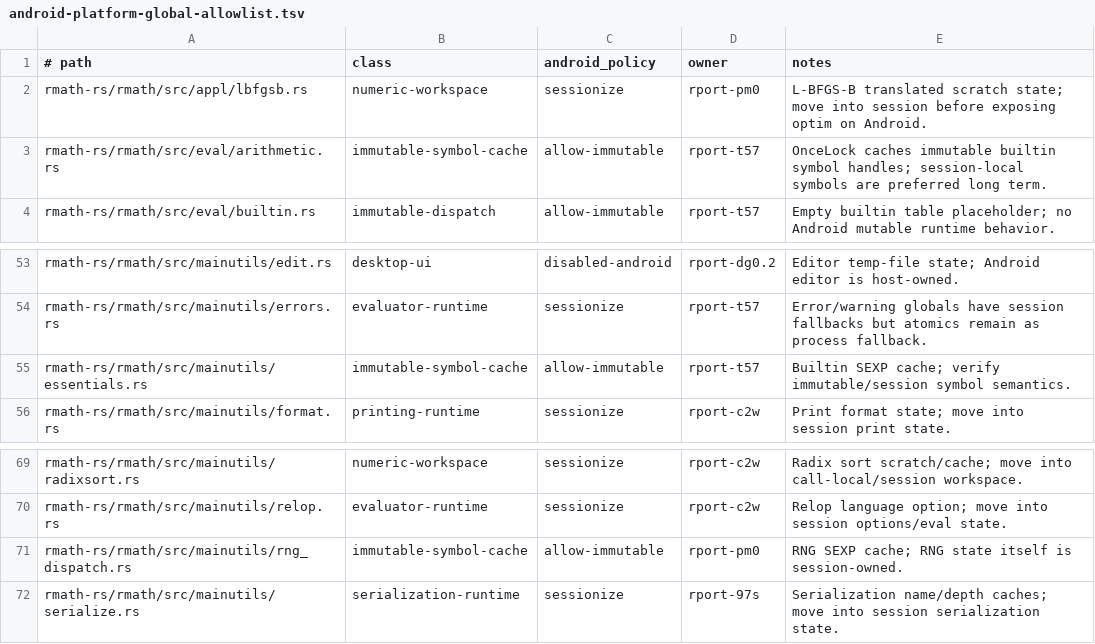
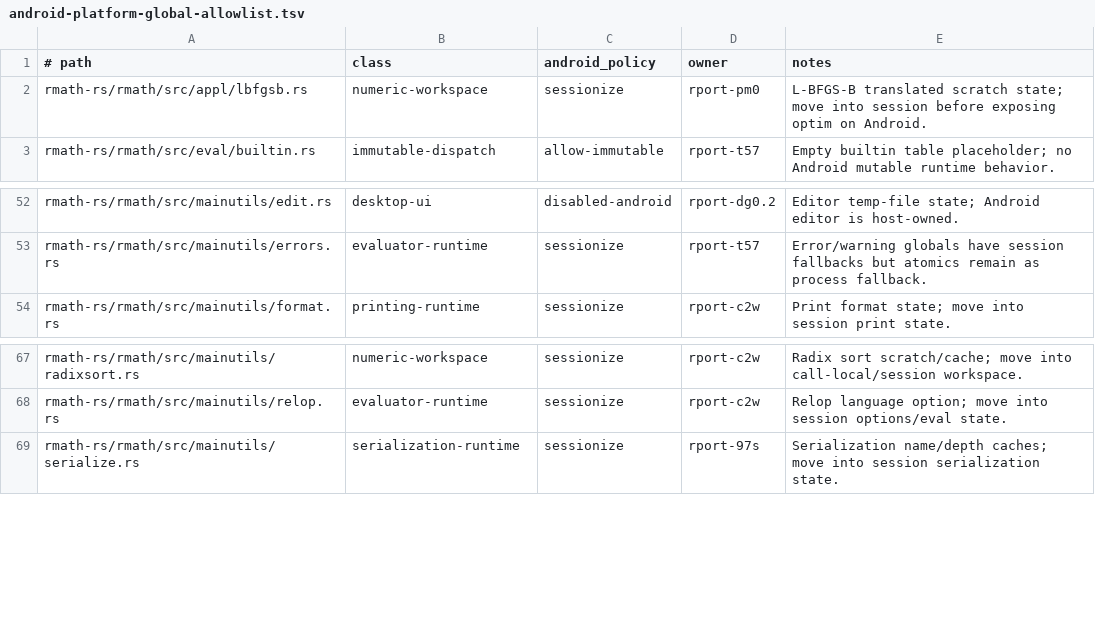
Before and after one commit to bernaferrari/R-rust, a TSV file: docs/android-platform-global-allowlist.tsv, drawn as a sheet; only a part is shown, gaps mark what is left out.

Commit message:
Make primitive registration session-owned

```diff
--- a/docs/android-platform-global-allowlist.tsv
+++ b/docs/android-platform-global-allowlist.tsv
@@ -2,3 +2,2 @@
 rmath-rs/rmath/src/appl/lbfgsb.rs	numeric-workspace	sessionize	rport-pm0	L-BFGS-B translated scratch state; move into session before exposing optim on Android.
-rmath-rs/rmath/src/eval/arithmetic.rs	immutable-symbol-cache	allow-immutable	rport-t57	OnceLock caches immutable builtin symbol handles; session-local symbols are preferred long term.
 rmath-rs/rmath/src/eval/builtin.rs	immutable-dispatch	allow-immutable	rport-t57	Empty builtin table placeholder; no Android mutable runtime behavior.
@@ -54,3 +53,2 @@ rmath-rs/rmath/src/mainutils/edit.rs	desktop-ui	disabled-android	rport-dg0.2	Edi
 rmath-rs/rmath/src/mainutils/errors.rs	evaluator-runtime	sessionize	rport-t57	Error/warning globals have session fallbacks but atomics remain as process fallback.
-rmath-rs/rmath/src/mainutils/essentials.rs	immutable-symbol-cache	allow-immutable	rport-t57	Builtin SEXP cache; verify immutable/session symbol semantics.
 rmath-rs/rmath/src/mainutils/format.rs	printing-runtime	sessionize	rport-c2w	Print format state; move into session print state.
@@ -70,3 +68,2 @@ rmath-rs/rmath/src/mainutils/radixsort.rs	numeric-workspace	sessionize	rport-c2w
 rmath-rs/rmath/src/mainutils/relop.rs	evaluator-runtime	sessionize	rport-c2w	Relop language option; move into session options/eval state.
-rmath-rs/rmath/src/mainutils/rng_dispatch.rs	immutable-symbol-cache	allow-immutable	rport-pm0	RNG SEXP cache; RNG state itself is session-owned.
 rmath-rs/rmath/src/mainutils/serialize.rs	serialization-runtime	sessionize	rport-97s	Serialization name/depth caches; move into session serialization state.
```
Also changed, not shown: 4 other files.
